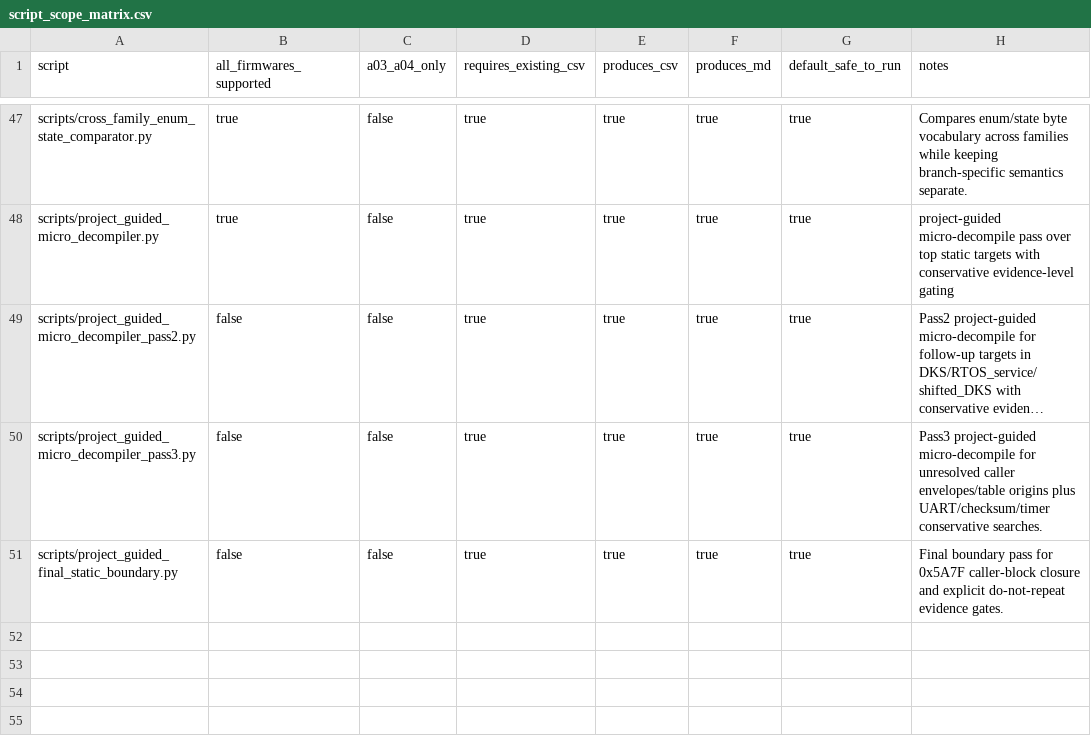
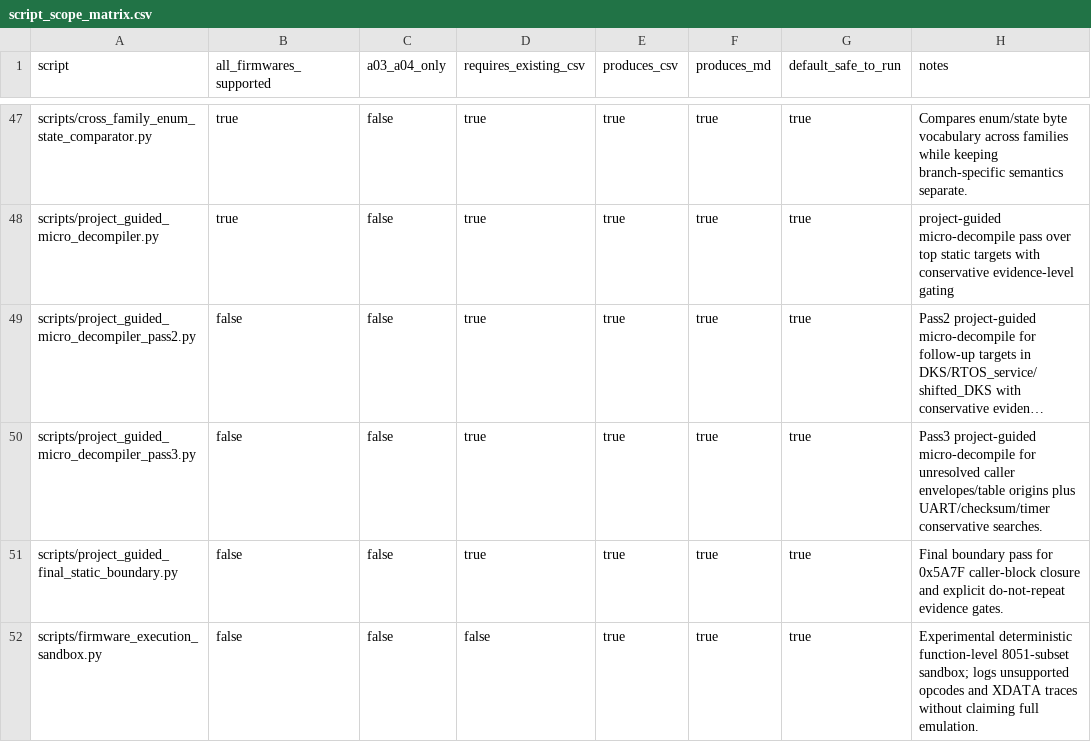
Before and after one commit to lixoisnip/Ppkp, a CSV file: docs/script_scope_matrix.csv, drawn as a sheet; only a part is shown, gaps mark what is left out; long unchanged cells end in …; the diff names each change by its address in the sheet, - before the commit and + after, or states it on an @@ line.

Commit message:
Add experimental 8051 function-level firmware sandbox MVP

```diff
--- a/docs/script_scope_matrix.csv
+++ b/docs/script_scope_matrix.csv
+row 52: scripts/firmware_execution_sandbox.py | false | false | false | true | true | true | Experimental deterministic function-level 8051-subset sandbox; logs unsupported opcodes and XDATA traces without claiming full emulation.
```
Also changed, not shown: 22 other files.
